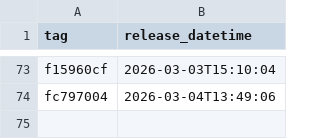
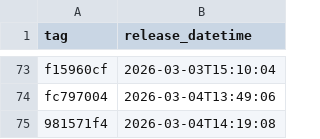
Before and after one commit to NHSDigital/electronic-prescription-service-api, a CSV file: _data/internal-dev-sandbox_deployments.csv, drawn as a sheet; only a part is shown, gaps mark what is left out; the diff names each change by its address in the sheet, - before the commit and + after, or states it on an @@ line.

```diff
--- a/_data/internal-dev-sandbox_deployments.csv
+++ b/_data/internal-dev-sandbox_deployments.csv
+row 75: 981571f4 | 2026-03-04T14:19:08
```
Also changed, not shown: 1 other file.
